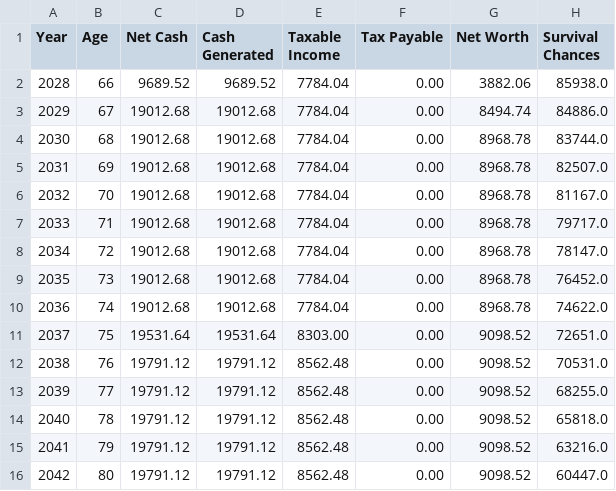
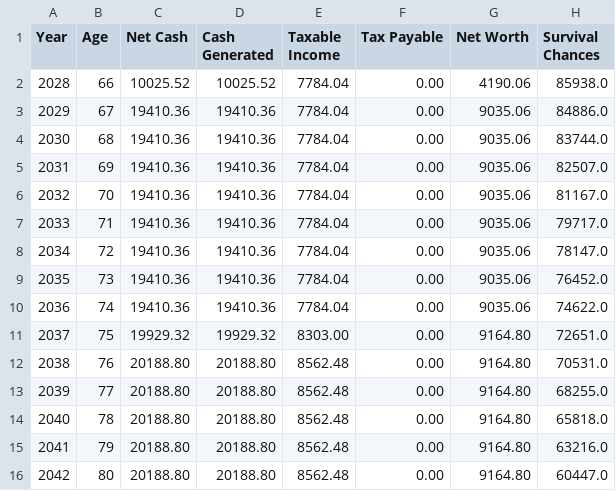
Before and after one commit to johanley/end-game, a CSV file: scenario/01.1/01.1-cash-and-tax-summary.csv, drawn as a sheet.

```diff
--- a/scenario/01.1/01.1-cash-and-tax-summary.csv
+++ b/scenario/01.1/01.1-cash-and-tax-summary.csv
@@ -1,16 +1,16 @@
 Year,Age,Net Cash,Cash Generated,Taxable Income,Tax Payable,Net Worth,Survival Chances
-2028,66,9689.52,9689.52,7784.04,0.00,3882.06,85938.0
-2029,67,19012.68,19012.68,7784.04,0.00,8494.74,84886.0
-2030,68,19012.68,19012.68,7784.04,0.00,8968.78,83744.0
-2031,69,19012.68,19012.68,7784.04,0.00,8968.78,82507.0
-2032,70,19012.68,19012.68,7784.04,0.00,8968.78,81167.0
-2033,71,19012.68,19012.68,7784.04,0.00,8968.78,79717.0
-2034,72,19012.68,19012.68,7784.04,0.00,8968.78,78147.0
-2035,73,19012.68,19012.68,7784.04,0.00,8968.78,76452.0
-2036,74,19012.68,19012.68,7784.04,0.00,8968.78,74622.0
-2037,75,19531.64,19531.64,8303.00,0.00,9098.52,72651.0
-2038,76,19791.12,19791.12,8562.48,0.00,9098.52,70531.0
-2039,77,19791.12,19791.12,8562.48,0.00,9098.52,68255.0
-2040,78,19791.12,19791.12,8562.48,0.00,9098.52,65818.0
-2041,79,19791.12,19791.12,8562.48,0.00,9098.52,63216.0
-2042,80,19791.12,19791.12,8562.48,0.00,9098.52,60447.0
+2028,66,10025.52,10025.52,7784.04,0.00,4190.06,85938.0
+2029,67,19410.36,19410.36,7784.04,0.00,9035.06,84886.0
+2030,68,19410.36,19410.36,7784.04,0.00,9035.06,83744.0
+2031,69,19410.36,19410.36,7784.04,0.00,9035.06,82507.0
+2032,70,19410.36,19410.36,7784.04,0.00,9035.06,81167.0
+2033,71,19410.36,19410.36,7784.04,0.00,9035.06,79717.0
+2034,72,19410.36,19410.36,7784.04,0.00,9035.06,78147.0
+2035,73,19410.36,19410.36,7784.04,0.00,9035.06,76452.0
+2036,74,19410.36,19410.36,7784.04,0.00,9035.06,74622.0
+2037,75,19929.32,19929.32,8303.00,0.00,9164.80,72651.0
+2038,76,20188.80,20188.80,8562.48,0.00,9164.80,70531.0
+2039,77,20188.80,20188.80,8562.48,0.00,9164.80,68255.0
+2040,78,20188.80,20188.80,8562.48,0.00,9164.80,65818.0
+2041,79,20188.80,20188.80,8562.48,0.00,9164.80,63216.0
+2042,80,20188.80,20188.80,8562.48,0.00,9164.80,60447.0
```
Also changed, not shown: scenario/01.1/01.1-cash-flows.csv, 4 other files.
